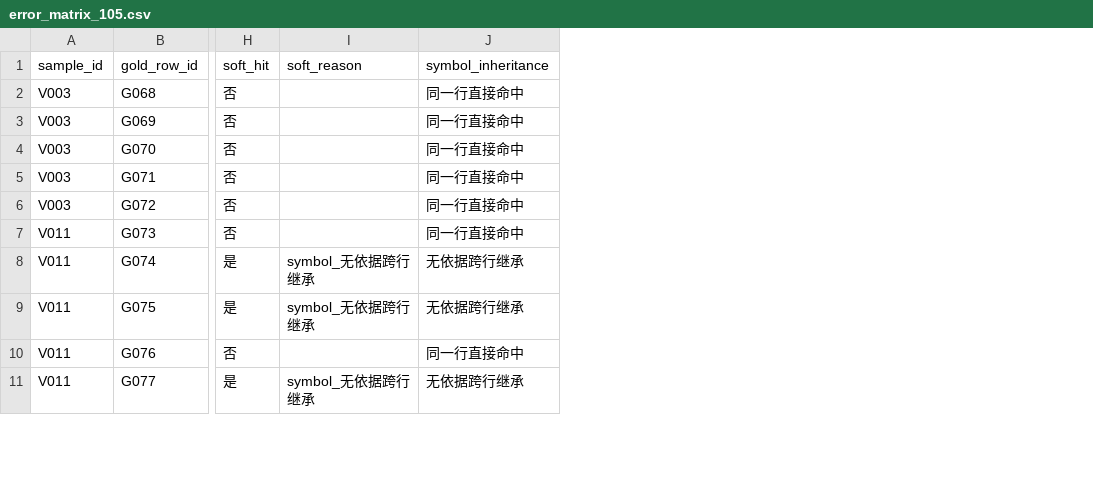
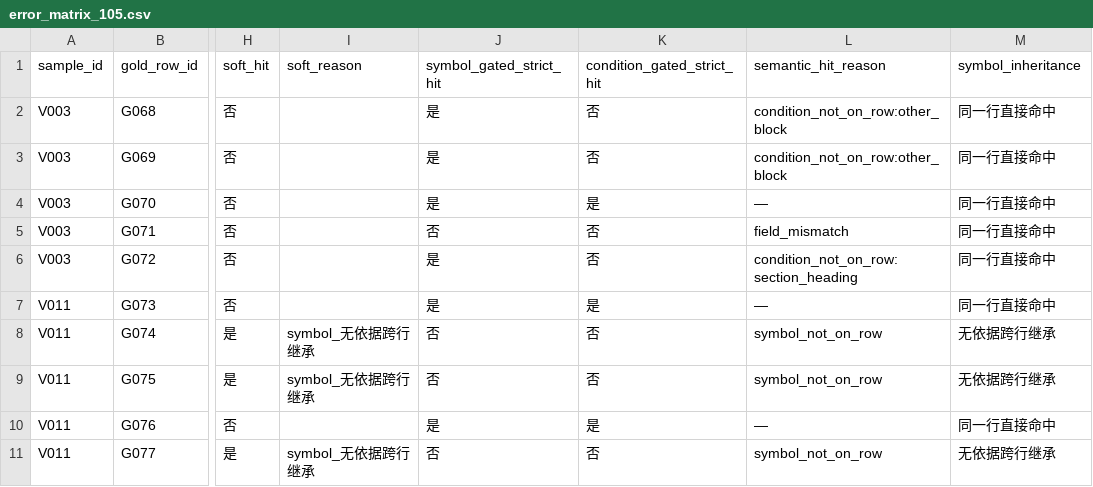
Before and after one commit to esanwu-bot/stageA-audit-v28, a CSV file: workbench/gate6a_replay/audit/error_matrix_105.csv, drawn as a sheet; only a part is shown, gaps mark what is left out; the diff names each change by its address in the sheet, - before the commit and + after, or states it on an @@ line.

Commit message:
audit: v3.3 语义门槛落地，新增安全事件报告
1) v3_metrics.json 升至 schema_version 3.3
   新增 symbol_gated_strict_hit（66/105 = 62.86%）、
   condition_gated_strict_hit（58/105 = 55.24%）、semantic_hit_*，
   以及 semantic_gate 阶梯块（ladder / 两级扣减 / 原因分布 /
   condition 成因 / 8 条 condition_failed_rows）。
   数值全部由 error_matrix_105.csv 实算得出，非硬编码；
   阶梯单调 89 >= 66 >= 58，原因合计 47 + 58 = 105 闭合。

2) 同步 error_matrix_105.csv（26 列，含三个语义门字段）
   与 error_matrix_105_README.md 到发布包，此前发布包停留在 23 列旧版。

3) 新增 audit/SECURITY_INCIDENT.md
   GitGuardian 告警根因、14 文件 28 行定位表、7 类凭据正则排查、
   清理动作、验证结果、保留项理由、遗留风险与预防措施。

4) audit/README.md 的 Security Note 补一句：
   「内网地址已脱敏，源哈希保留。」

5) SHA256SUMS.txt 重算：57/57 校验通过（新增 SECURITY_INCIDENT.md 一条）。

```diff
--- a/workbench/gate6a_replay/audit/error_matrix_105.csv
+++ b/workbench/gate6a_replay/audit/error_matrix_105.csv
+column J (symbol_gated_strict_hit), rows 2-11: 是 | 是 | 是 | 否 | 是 | 是 | 否 | 否 | 是 | 否
+column K (condition_gated_strict_hit), rows 2-11: 否 | 否 | 是 | 否 | 否 | 是 | 否 | 否 | 是 | 否
+column L (semantic_hit_reason), rows 2-11: condition_not_on_row:other_block | condition_not_on_row:other_block | — | field_mismatch | condition_not_on_row:section_heading | — | symbol_not_on_row | symbol_not_on_row | — | symbol_not_on_row
```
Also changed, not shown: 5 other files.
